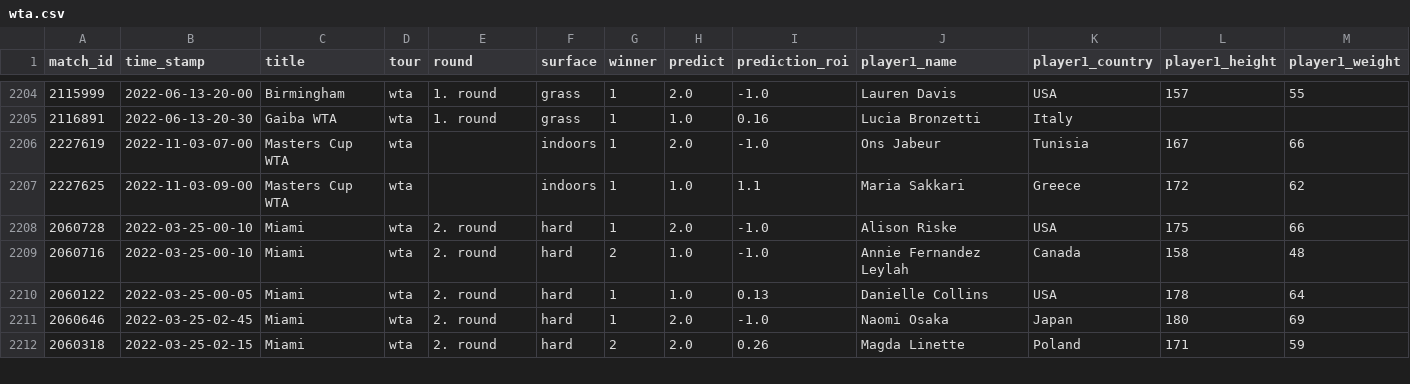
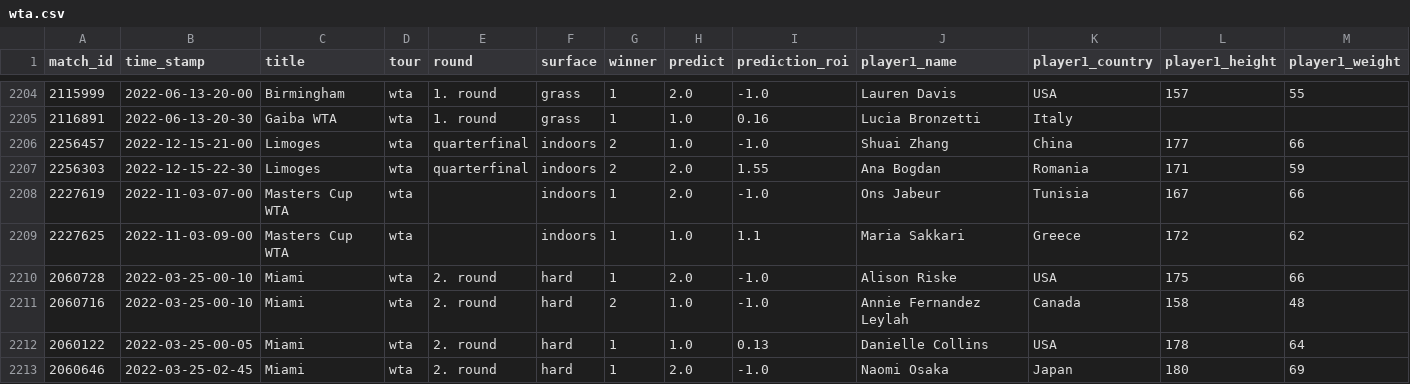
Before and after one commit to ebijun1007/tennis_all_tour_scraper, a CSV file: wta.csv, drawn as a sheet; only a part is shown, gaps mark what is left out; the shorter side is filled out with more unchanged rows; rows hold the shown columns only; the diff names each change by its address in the sheet, - before the commit and + after, or states it on an @@ line.

Commit message:
Update Match Schedules

```diff
--- a/wta.csv
+++ b/wta.csv
+row 2206: 2256457 | 2022-12-15-21-00 | Limoges | wta | quarterfinal | indoors | 2 | 1.0 | -1.0 | Shuai Zhang | China | 177 | 66
+row 2207: 2256303 | 2022-12-15-22-30 | Limoges | wta | quarterfinal | indoors | 2 | 2.0 | 1.55 | Ana Bogdan | Romania | 171 | 59
```
Also changed, not shown: data/next_48_hours_match.csv, 3 other files.
